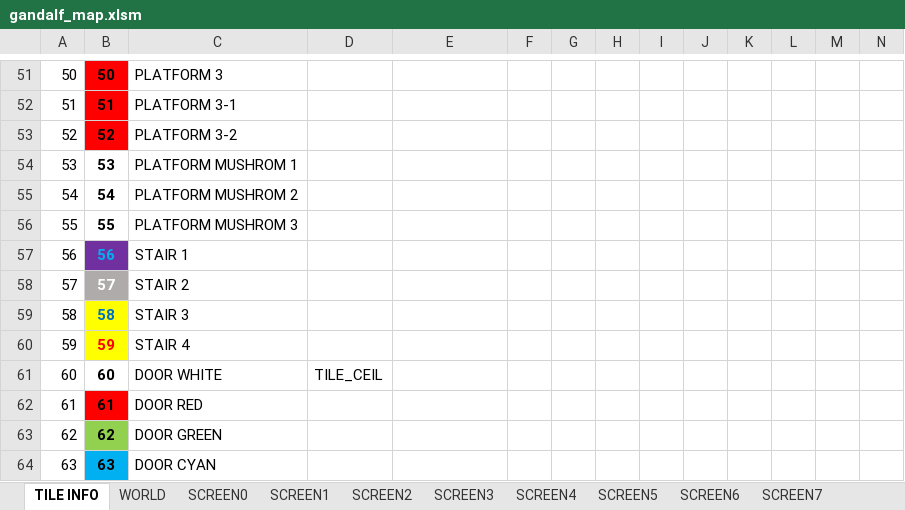
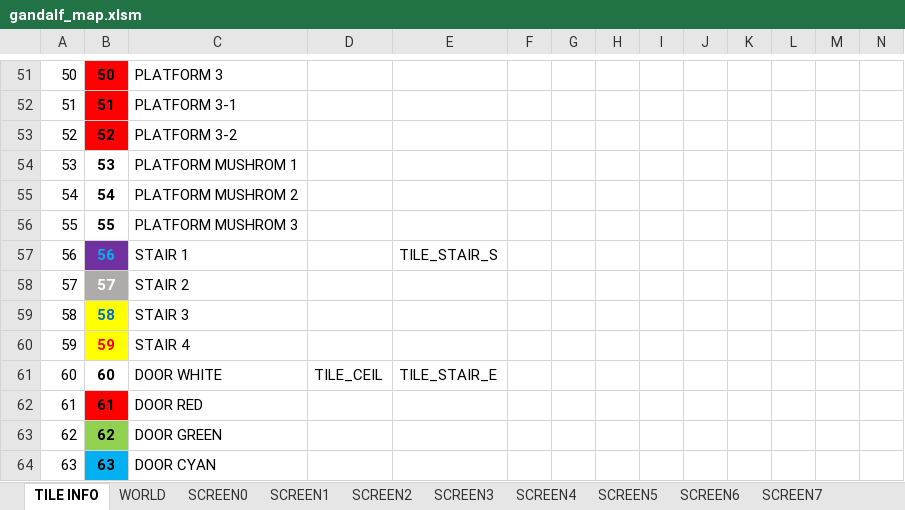
Before and after one commit to cmgonzalez/gandalf, an Excel workbook: map/gandalf_map.xlsm, sheet TILE INFO, drawn as a sheet; only a part is shown, gaps mark what is left out; values as stored, in another font and other column widths than the file's, no borders; the diff names each change by its address in the sheet, - before the commit and + after, or states it on an @@ line.

```diff
--- a/map/gandalf_map.xlsm (sheet TILE INFO)
+++ b/map/gandalf_map.xlsm (sheet TILE INFO)
-E57: (empty)
+E57: TILE_STAIR_S
-E61: (empty)
+E61: TILE_STAIR_E
```
Also changed, not shown: sheet SCREEN0, sheet WORLD, 18 other files.
